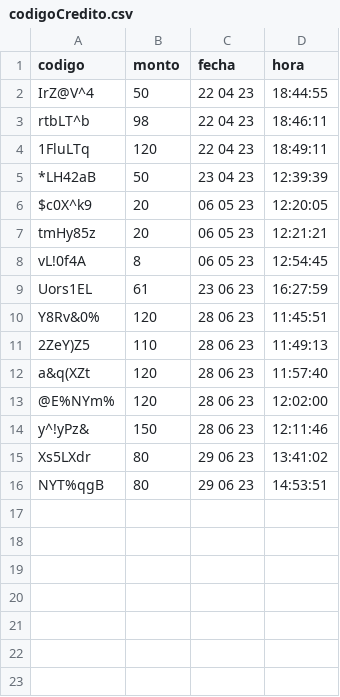
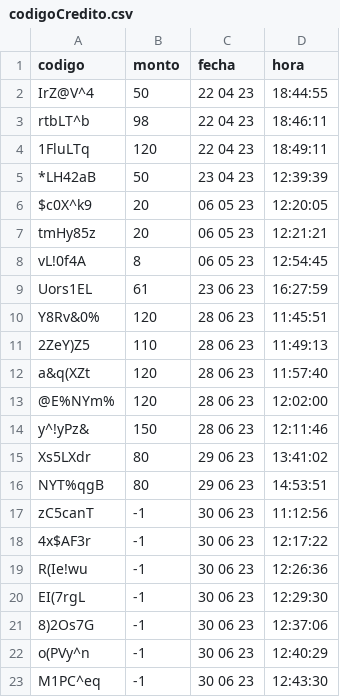
Before and after one commit to darkn-code/vendingMachineTechnicalUser, a CSV file: csv/codigoCredito.csv, drawn as a sheet.

```diff
--- a/csv/codigoCredito.csv
+++ b/csv/codigoCredito.csv
@@ -16 +16,8 @@ Xs5LXdr,80,29 06 23,13:41:02
 NYT%qgB,80,29 06 23,14:53:51
+zC5canT,-1,30 06 23,11:12:56
+4x$AF3r,-1,30 06 23,12:17:22
+R(Ie!wu,-1,30 06 23,12:26:36
+EI(7rgL,-1,30 06 23,12:29:30
+8)2Os7G,-1,30 06 23,12:37:06
+o(PVy^n,-1,30 06 23,12:40:29
+M1PC^eq,-1,30 06 23,12:43:30
```
Also changed, not shown: csv/baseDatos.csv, csv/orden.csv, 4 other files.
